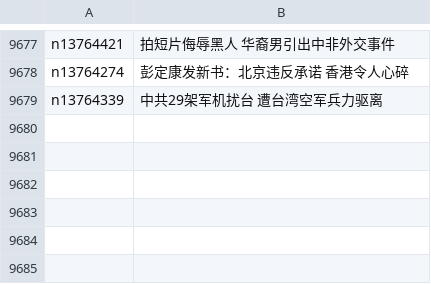
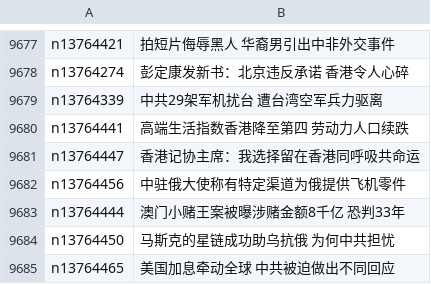
Before and after one commit to easy2view/epoch-news, a CSV file: indexes/ncid277.csv, drawn as a sheet; only a part is shown, gaps mark what is left out.

```diff
--- a/indexes/ncid277.csv
+++ b/indexes/ncid277.csv
@@ -9679 +9679,7 @@ n13764274,彭定康发新书：北京违反承诺 香港令人心碎
 n13764339,中共29架军机扰台 遭台湾空军兵力驱离
+n13764441,高端生活指数香港降至第四 劳动力人口续跌
+n13764447,香港记协主席：我选择留在香港同呼吸共命运
+n13764456,中驻俄大使称有特定渠道为俄提供飞机零件
+n13764444,澳门小赌王案被曝涉赌金额8千亿 恐判33年
+n13764450,马斯克的星链成功助乌抗俄 为何中共担忧
+n13764465,美国加息牵动全球 中共被迫做出不同回应
```
Also changed, not shown: indexes/ncid1078158.csv, indexes/ncid1349362.csv, 47 other files.
